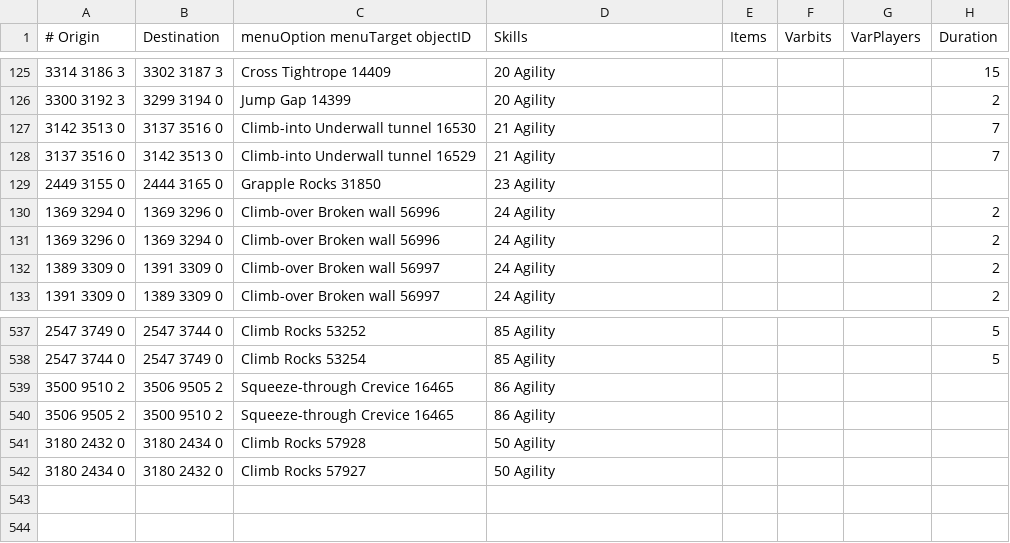
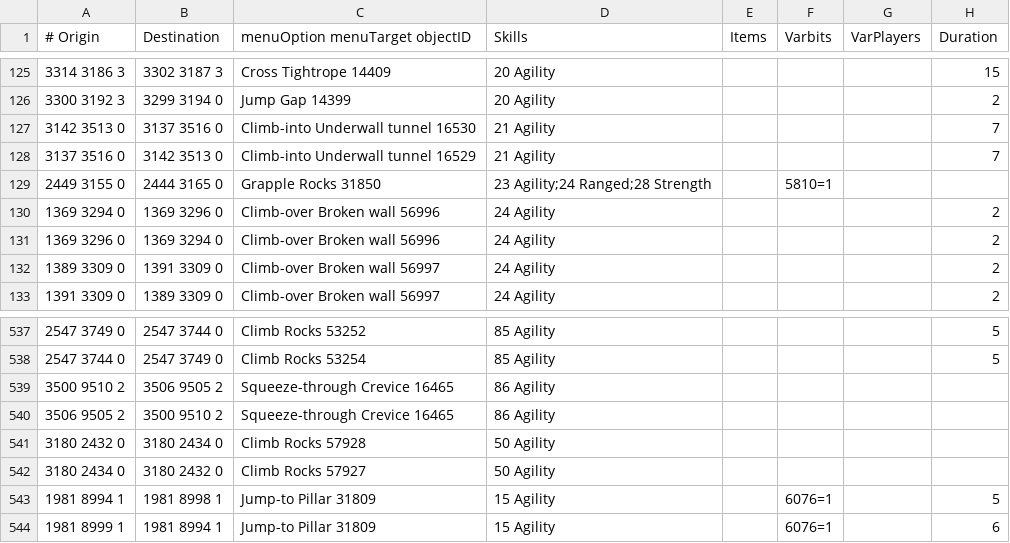
Before and after one commit to wvanderp/shortest-path, a TSV file: src/main/resources/transports/agility_shortcuts.tsv, drawn as a sheet; only a part is shown, gaps mark what is left out.

```diff
--- a/src/main/resources/transports/agility_shortcuts.tsv
+++ b/src/main/resources/transports/agility_shortcuts.tsv
@@ -128,3 +128,3 @@
 3137 3516 0	3142 3513 0	Climb-into Underwall tunnel 16529	21 Agility				7
-2449 3155 0	2444 3165 0	Grapple Rocks 31850	23 Agility				
+2449 3155 0	2444 3165 0	Grapple Rocks 31850	23 Agility;24 Ranged;28 Strength		5810=1		
 1369 3294 0	1369 3296 0	Climb-over Broken wall 56996	24 Agility				2
@@ -542 +542,3 @@
 3180 2434 0	3180 2432 0	Climb Rocks 57927	50 Agility				
+1981 8994 1	1981 8998 1	Jump-to Pillar 31809	15 Agility		6076=1		5
+1981 8999 1	1981 8994 1	Jump-to Pillar 31809	15 Agility		6076=1		6
```
Also changed, not shown: src/main/resources/transports/teleportation_items.tsv, src/main/resources/transports/teleportation_portals.tsv, 4 other files.
